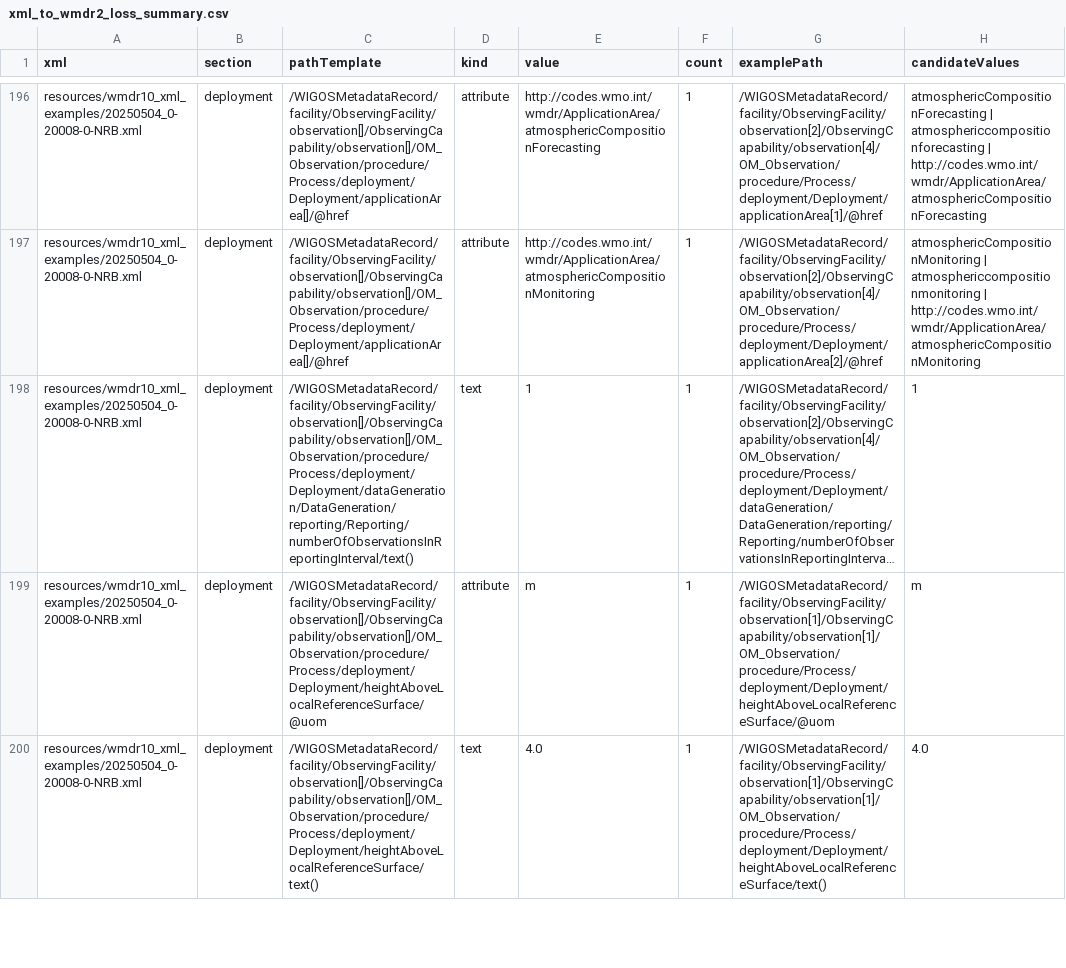
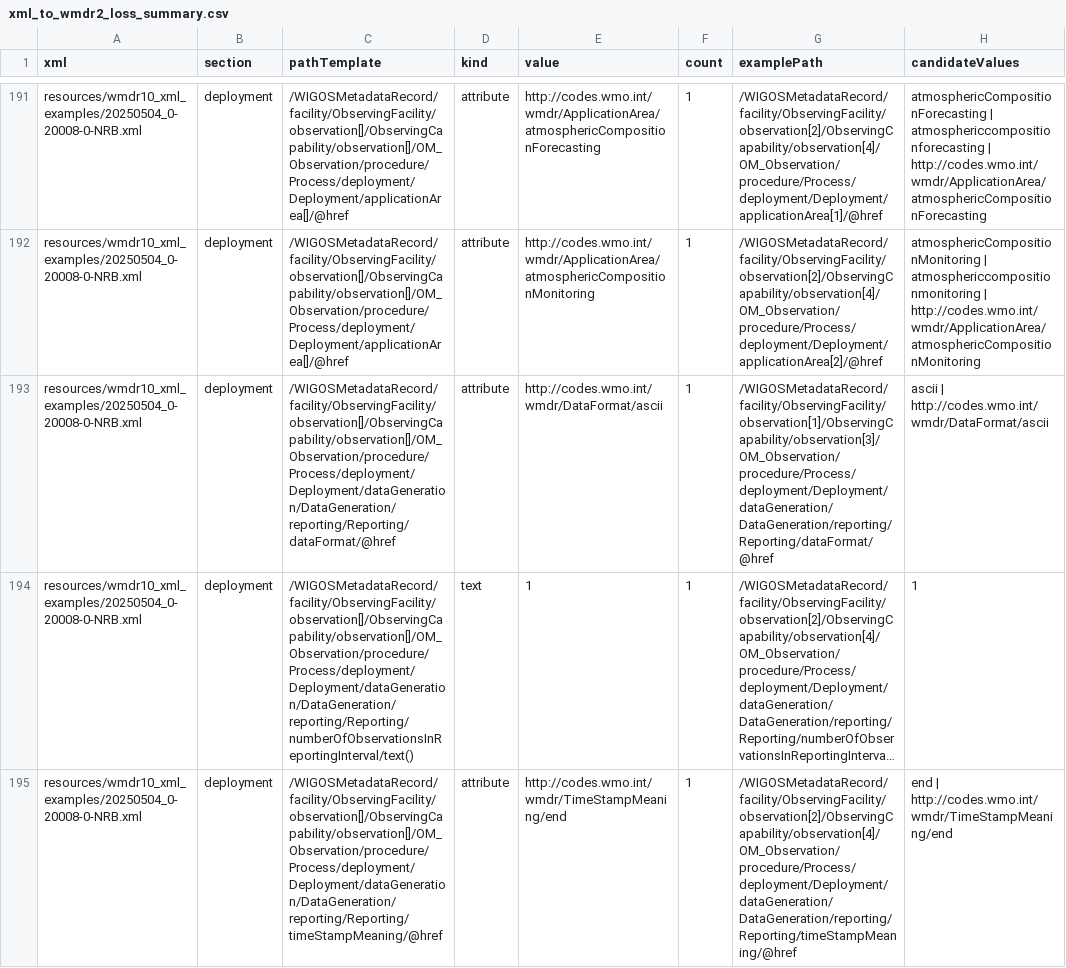
Before and after one commit to wmo-im/wmdr2-devt, a CSV file: reports/xml_to_wmdr2_loss_summary.csv, drawn as a sheet; only a part is shown, gaps mark what is left out; the shorter side is filled out with more unchanged rows; long unchanged cells end in …; the diff covers the shown part only; the diff names each change by its address in the sheet, - before the commit and + after, or states it on an @@ line.

```diff
--- a/reports/xml_to_wmdr2_loss_summary.csv
+++ b/reports/xml_to_wmdr2_loss_summary.csv
+row 193: resources/wmdr10_xml_examples/20250504_0-20008-0-NRB.xml | deployment | /WIGOSMetadataRecord/facility/ObservingFacility/observation[]/ObservingCapability/observation[]/OM_Observation/procedure/Process/deployment/Deployment/dataGeneration/DataGeneration/reporting/Reporting/dataFormat/@href | attribute | http://codes.wmo.int/wmdr/DataFormat/ascii | 1 | /WIGOSMetadataRecord/facility/ObservingFacility/observation[1]/ObservingCapability/observation[3]/OM_Observation/procedure/Process/deployment/Deployment/dataGeneration/DataGeneration/reporting/Reporting/dataFormat/@href | ascii | http://codes.wmo.int/wmdr/DataFormat/ascii
+row 195: resources/wmdr10_xml_examples/20250504_0-20008-0-NRB.xml | deployment | /WIGOSMetadataRecord/facility/ObservingFacility/observation[]/ObservingCapability/observation[]/OM_Observation/procedure/Process/deployment/Deployment/dataGeneration/DataGeneration/reporting/Reporting/timeStampMeaning/@href | attribute | http://codes.wmo.int/wmdr/TimeStampMeaning/end | 1 | /WIGOSMetadataRecord/facility/ObservingFacility/observation[2]/ObservingCapability/observation[4]/OM_Observation/procedure/Process/deployment/Deployment/dataGeneration/DataGeneration/reporting/Reporting/timeStampMeaning/@href | end | http://codes.wmo.int/wmdr/TimeStampMeaning/end
```
Also changed, not shown: 6 added rows and 17 removed rows elsewhere in this file, reports/xml_to_wmdr2_loss_report.csv, 19 other files.
